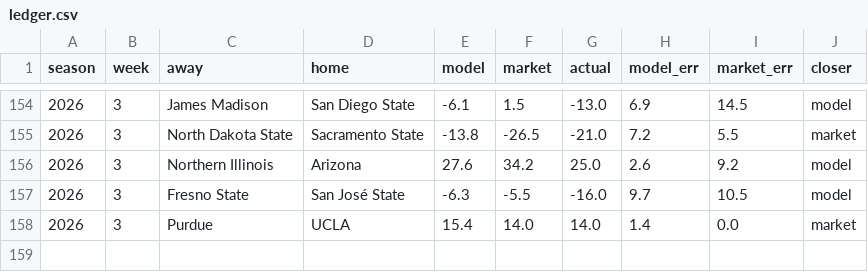
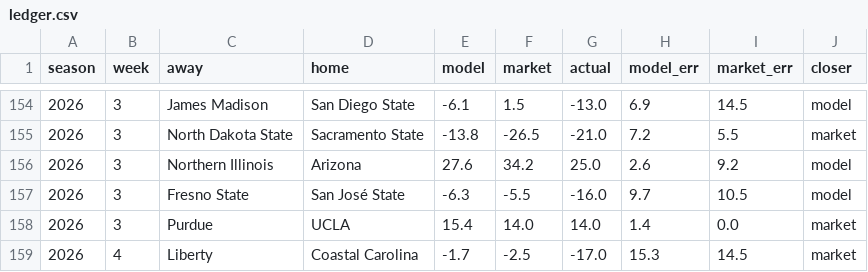
Before and after one commit to fourty2se7en/cfb-card, a CSV file: docs/ledger.csv, drawn as a sheet; only a part is shown, gaps mark what is left out.

```diff
--- a/docs/ledger.csv
+++ b/docs/ledger.csv
@@ -158 +158,2 @@ season,week,away,home,model,market,actual,model_err,market_err,closer
 2026,3,Purdue,UCLA,15.4,14.0,14.0,1.4,0.0,market
+2026,4,Liberty,Coastal Carolina,-1.7,-2.5,-17.0,15.3,14.5,market
```
Also changed, not shown: docs/picks.csv, scripts/data/games.csv, 7 other files.
